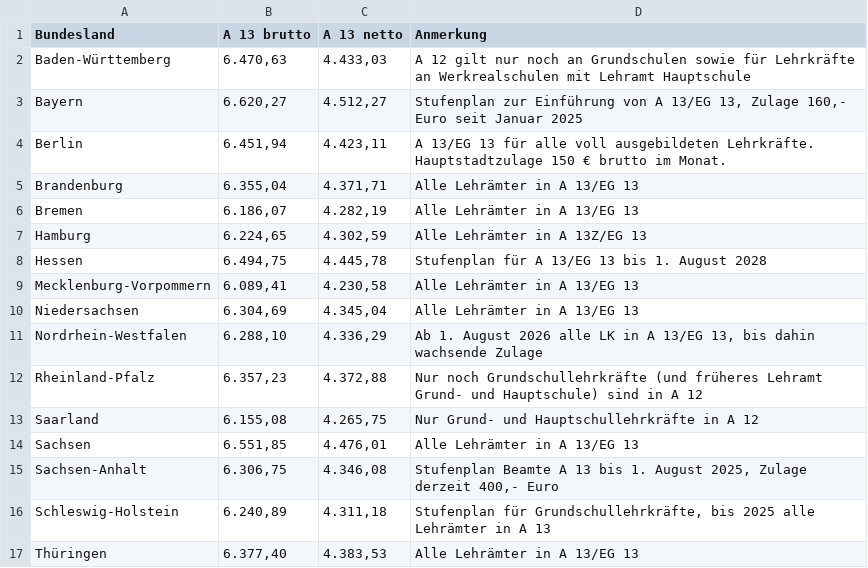
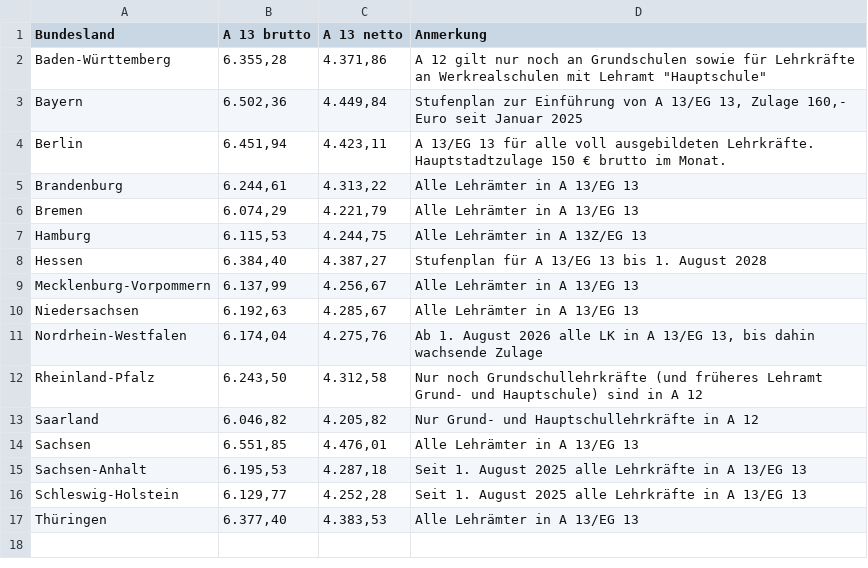
Before and after one commit to GEW-Bund/lehrkraeftebezahlung, a CSV file: Lehrkraefte-Bezahlung-Endstufe.csv, drawn as a sheet.

Commit message:
Update September 2025

```diff
--- a/Lehrkraefte-Bezahlung-Endstufe.csv
+++ b/Lehrkraefte-Bezahlung-Endstufe.csv
@@ -1,17 +1,17 @@
 Bundesland;A 13 brutto;A 13 netto;Anmerkung
-Baden-Württemberg; 6.470,63   ; 4.433,03   ;"A 12 gilt nur noch an Grundschulen sowie für Lehrkräfte an Werkrealschulen mit Lehramt Hauptschule"
-Bayern; 6.620,27   ; 4.512,27   ;Stufenplan zur Einführung von A 13/EG 13, Zulage 160,- Euro seit Januar 2025
+Baden-Württemberg; 6.355,28   ; 4.371,86   ;"A 12 gilt nur noch an Grundschulen sowie für Lehrkräfte an Werkrealschulen mit Lehramt ""Hauptschule"""
+Bayern; 6.502,36   ; 4.449,84   ;Stufenplan zur Einführung von A 13/EG 13, Zulage 160,- Euro seit Januar 2025
 Berlin; 6.451,94   ; 4.423,11   ;A 13/EG 13 für alle voll ausgebildeten Lehrkräfte. Hauptstadtzulage 150 € brutto im Monat.
-Brandenburg; 6.355,04   ; 4.371,71   ;Alle Lehrämter in A 13/EG 13
-Bremen; 6.186,07   ; 4.282,19   ;Alle Lehrämter in A 13/EG 13
-Hamburg; 6.224,65   ; 4.302,59   ;Alle Lehrämter in A 13Z/EG 13
-Hessen; 6.494,75   ; 4.445,78   ;Stufenplan für A 13/EG 13 bis 1. August 2028
-Mecklenburg-Vorpommern; 6.089,41   ; 4.230,58   ;Alle Lehrämter in A 13/EG 13
-Niedersachsen; 6.304,69   ; 4.345,04   ;Alle Lehrämter in A 13/EG 13
-Nordrhein-Westfalen; 6.288,10   ; 4.336,29   ;Ab 1. August 2026 alle LK in A 13/EG 13, bis dahin wachsende Zulage
-Rheinland-Pfalz; 6.357,23   ; 4.372,88   ;Nur noch Grundschullehrkräfte (und früheres Lehramt Grund- und Hauptschule) sind in A 12
-Saarland; 6.155,08   ; 4.265,75   ;Nur Grund- und Hauptschullehrkräfte in A 12
+Brandenburg; 6.244,61   ; 4.313,22   ;Alle Lehrämter in A 13/EG 13
+Bremen; 6.074,29   ; 4.221,79   ;Alle Lehrämter in A 13/EG 13
+Hamburg; 6.115,53   ; 4.244,75   ;Alle Lehrämter in A 13Z/EG 13
+Hessen; 6.384,40   ; 4.387,27   ;Stufenplan für A 13/EG 13 bis 1. August 2028
+Mecklenburg-Vorpommern; 6.137,99   ; 4.256,67   ;Alle Lehrämter in A 13/EG 13
+Niedersachsen; 6.192,63   ; 4.285,67   ;Alle Lehrämter in A 13/EG 13
+Nordrhein-Westfalen; 6.174,04   ; 4.275,76   ;Ab 1. August 2026 alle LK in A 13/EG 13, bis dahin wachsende Zulage
+Rheinland-Pfalz; 6.243,50   ; 4.312,58   ;Nur noch Grundschullehrkräfte (und früheres Lehramt Grund- und Hauptschule) sind in A 12
+Saarland; 6.046,82   ; 4.205,82   ;Nur Grund- und Hauptschullehrkräfte in A 12
 Sachsen; 6.551,85   ; 4.476,01   ;Alle Lehrämter in A 13/EG 13
-Sachsen-Anhalt; 6.306,75   ; 4.346,08   ;Stufenplan Beamte A 13 bis 1. August 2025, Zulage derzeit 400,- Euro
-Schleswig-Holstein; 6.240,89   ; 4.311,18   ;Stufenplan für Grundschullehrkräfte, bis 2025 alle Lehrämter in A 13
+Sachsen-Anhalt; 6.195,53   ; 4.287,18   ;Seit 1. August 2025 alle Lehrkräfte in A 13/EG 13
+Schleswig-Holstein; 6.129,77   ; 4.252,28   ;Seit 1. August 2025 alle Lehrkräfte in A 13/EG 13
 Thüringen; 6.377,40   ; 4.383,53   ;Alle Lehrämter in A 13/EG 13
```
